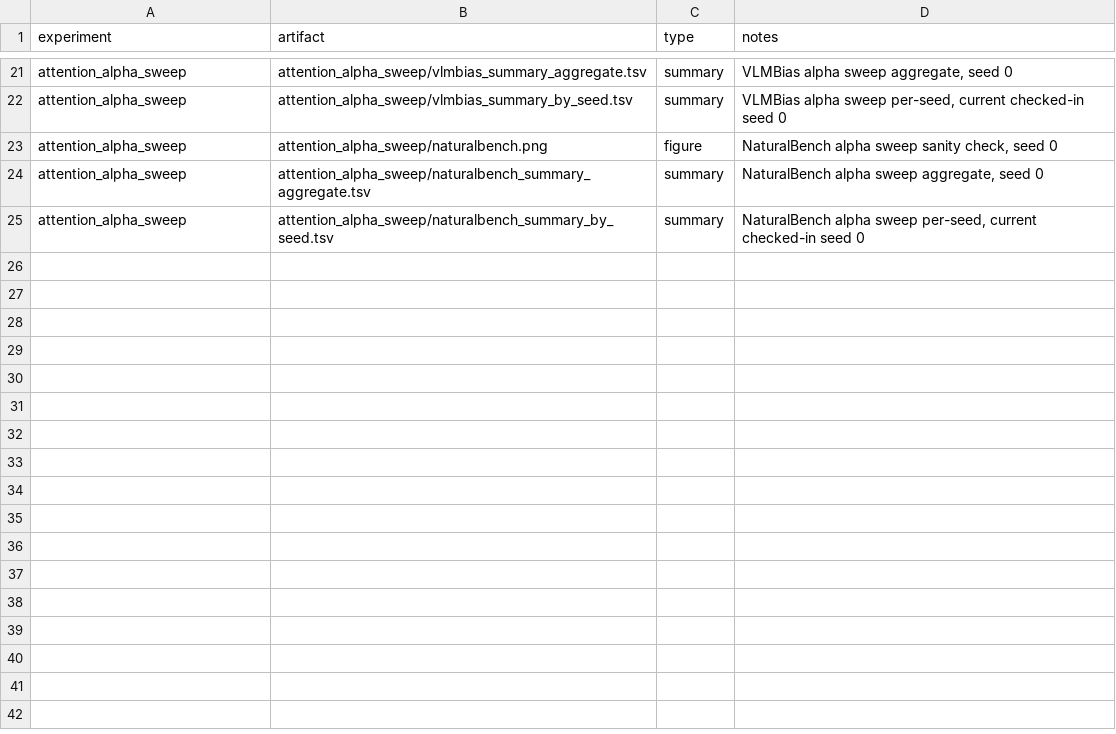
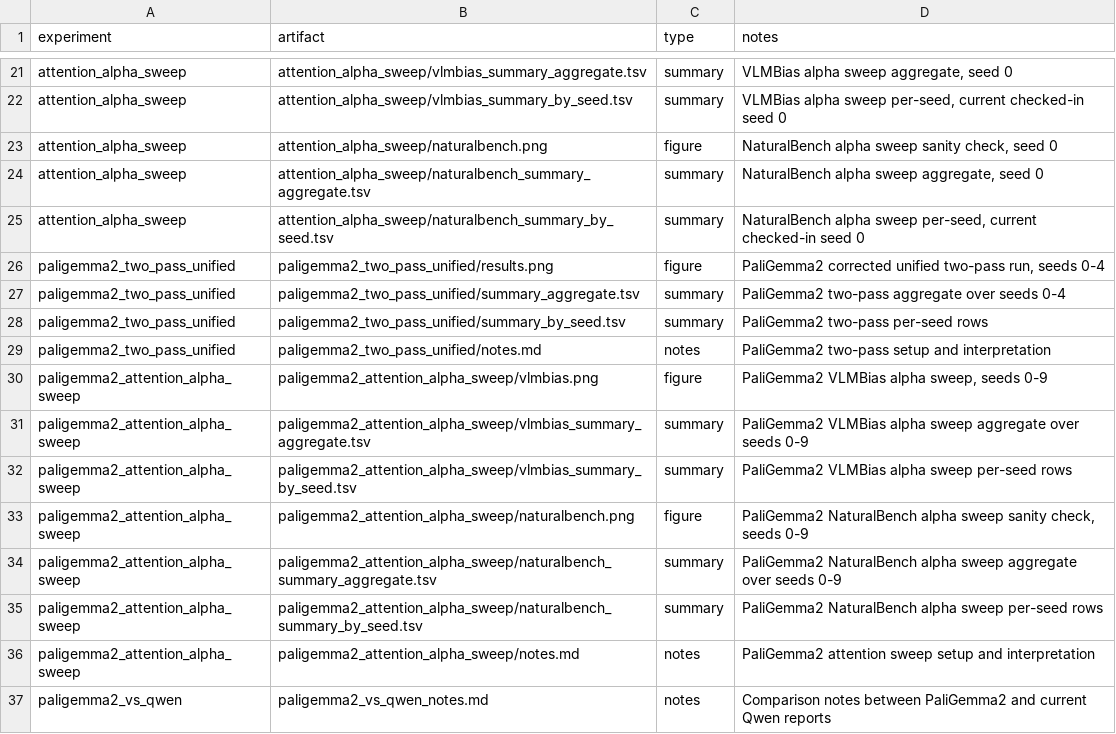
Before and after one commit to And2Tiger2/VLMProject, a TSV file: reports/manifest.tsv, drawn as a sheet; only a part is shown, gaps mark what is left out; the diff names each change by its address in the sheet, - before the commit and + after, or states it on an @@ line.

Commit message:
Add PaliGemma2 reports and vanilla baseline runner

```diff
--- a/reports/manifest.tsv
+++ b/reports/manifest.tsv
+row 26: paligemma2_two_pass_unified | paligemma2_two_pass_unified/results.png | figure | PaliGemma2 corrected unified two-pass run, seeds 0-4
+row 27: paligemma2_two_pass_unified | paligemma2_two_pass_unified/summary_aggregate.tsv | summary | PaliGemma2 two-pass aggregate over seeds 0-4
+row 28: paligemma2_two_pass_unified | paligemma2_two_pass_unified/summary_by_seed.tsv | summary | PaliGemma2 two-pass per-seed rows
+row 29: paligemma2_two_pass_unified | paligemma2_two_pass_unified/notes.md | notes | PaliGemma2 two-pass setup and interpretation
+row 30: paligemma2_attention_alpha_sweep | paligemma2_attention_alpha_sweep/vlmbias.png | figure | PaliGemma2 VLMBias alpha sweep, seeds 0-9
+row 31: paligemma2_attention_alpha_sweep | paligemma2_attention_alpha_sweep/vlmbias_summary_aggregate.tsv | summary | PaliGemma2 VLMBias alpha sweep aggregate over seeds 0-9
+row 32: paligemma2_attention_alpha_sweep | paligemma2_attention_alpha_sweep/vlmbias_summary_by_seed.tsv | summary | PaliGemma2 VLMBias alpha sweep per-seed rows
+row 33: paligemma2_attention_alpha_sweep | paligemma2_attention_alpha_sweep/naturalbench.png | figure | PaliGemma2 NaturalBench alpha sweep sanity check, seeds 0-9
+row 34: paligemma2_attention_alpha_sweep | paligemma2_attention_alpha_sweep/naturalbench_summary_aggregate.tsv | summary | PaliGemma2 NaturalBench alpha sweep aggregate over seeds 0-9
+row 35: paligemma2_attention_alpha_sweep | paligemma2_attention_alpha_sweep/naturalbench_summary_by_seed.tsv | summary | PaliGemma2 NaturalBench alpha sweep per-seed rows
+row 36: paligemma2_attention_alpha_sweep | paligemma2_attention_alpha_sweep/notes.md | notes | PaliGemma2 attention sweep setup and interpretation
+row 37: paligemma2_vs_qwen | paligemma2_vs_qwen_notes.md | notes | Comparison notes between PaliGemma2 and current Qwen reports
```
Also changed, not shown: 16 other files.
